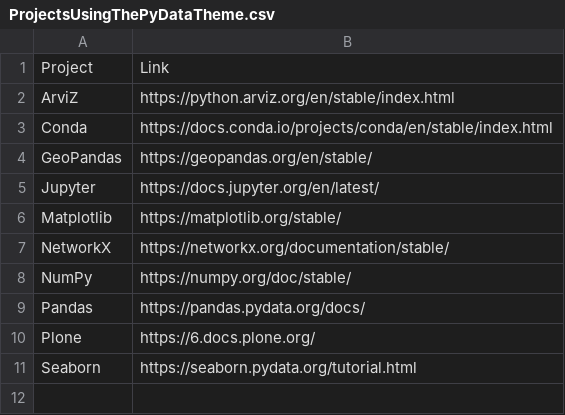
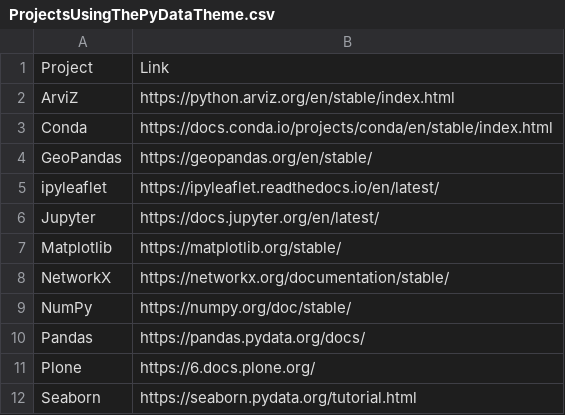
Before and after one commit to eeadata/WISE.Documentation, a CSV file: docs/GettingStarted/tables/ProjectsUsingThePyDataTheme.csv, drawn as a sheet.

Commit message:
Update ProjectsUsingThePyDataTheme.csv

```diff
--- a/docs/GettingStarted/tables/ProjectsUsingThePyDataTheme.csv
+++ b/docs/GettingStarted/tables/ProjectsUsingThePyDataTheme.csv
@@ -4,2 +4,3 @@ Conda,https://docs.conda.io/projects/conda/en/stable/index.html
 GeoPandas,https://geopandas.org/en/stable/
+ipyleaflet,https://ipyleaflet.readthedocs.io/en/latest/
 Jupyter,https://docs.jupyter.org/en/latest/
```
